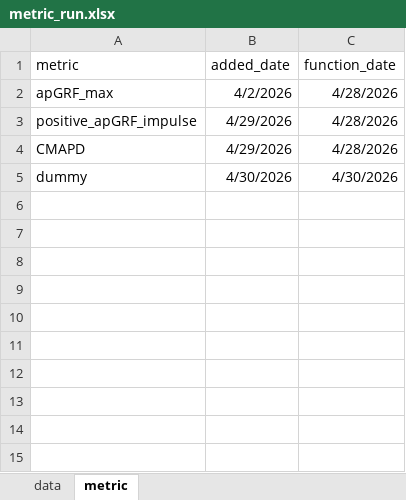
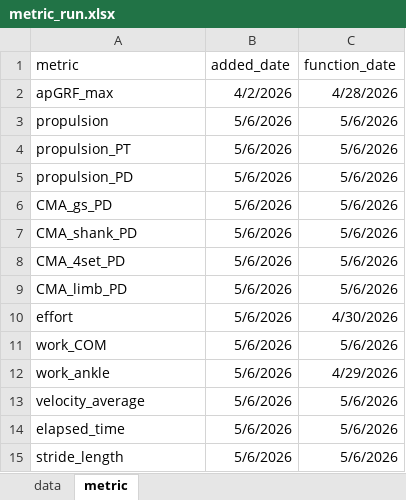
Before and after one commit to HwangJeehoon/WoC_Moco, an Excel workbook: data/metric_run.xlsx, sheet metric, drawn as a sheet; values as stored, in another font and other column widths than the file's, no borders; removed rows and columns are numbered as before the commit, all else as after; the diff names each change by its address in the sheet, - before the commit and + after, or states it on an @@ line.

```diff
--- a/data/metric_run.xlsx (sheet metric)
+++ b/data/metric_run.xlsx (sheet metric)
-row 3: positive_apGRF_impulse | 4/29/2026 | 4/28/2026
-row 4: CMAPD | 4/29/2026 | 4/28/2026
-row 5: dummy | 4/30/2026 | 4/30/2026
+row 3: propulsion | 5/6/2026 | 5/6/2026
+row 4: propulsion_PT | 5/6/2026 | 5/6/2026
+row 5: propulsion_PD | 5/6/2026 | 5/6/2026
+row 6: CMA_gs_PD | 5/6/2026 | 5/6/2026
+row 7: CMA_shank_PD | 5/6/2026 | 5/6/2026
+row 8: CMA_4set_PD | 5/6/2026 | 5/6/2026
+row 9: CMA_limb_PD | 5/6/2026 | 5/6/2026
+row 10: effort | 5/6/2026 | 4/30/2026
+row 11: work_COM | 5/6/2026 | 5/6/2026
+row 12: work_ankle | 5/6/2026 | 4/29/2026
+row 13: velocity_average | 5/6/2026 | 5/6/2026
+row 14: elapsed_time | 5/6/2026 | 5/6/2026
+row 15: stride_length | 5/6/2026 | 5/6/2026
```
Also changed, not shown: sheet data, 17 other files.
